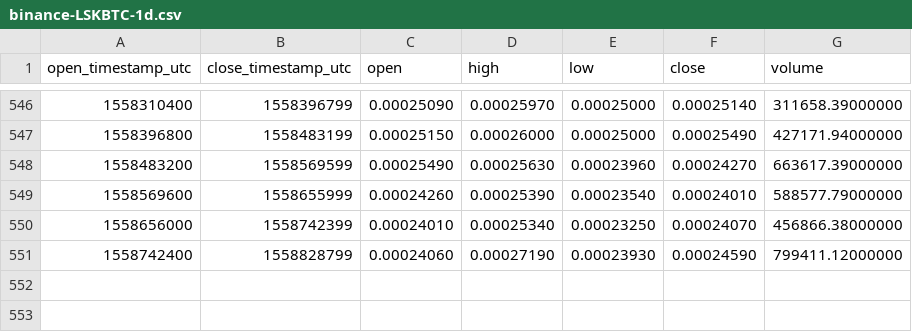
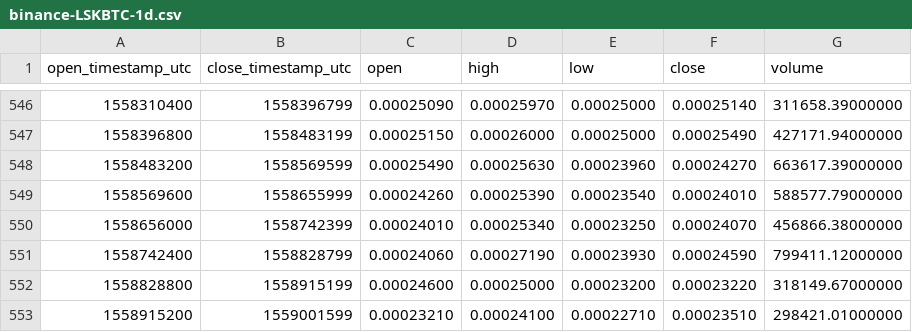
Before and after one commit to cryptobigbro/binance-LSKBTC, a CSV file: binance-LSKBTC-1d.csv, drawn as a sheet; only a part is shown, gaps mark what is left out.

Commit message:
Update OHLCV data.

```diff
--- a/binance-LSKBTC-1d.csv
+++ b/binance-LSKBTC-1d.csv
@@ -551 +551,3 @@ open_timestamp_utc,close_timestamp_utc,open,high,low,close,volume
 1558742400,1558828799,0.00024060,0.00027190,0.00023930,0.00024590,799411.12000000
+1558828800,1558915199,0.00024600,0.00025000,0.00023200,0.00023220,318149.67000000
+1558915200,1559001599,0.00023210,0.00024100,0.00022710,0.00023510,298421.01000000
```
Also changed, not shown: 1 other file.
